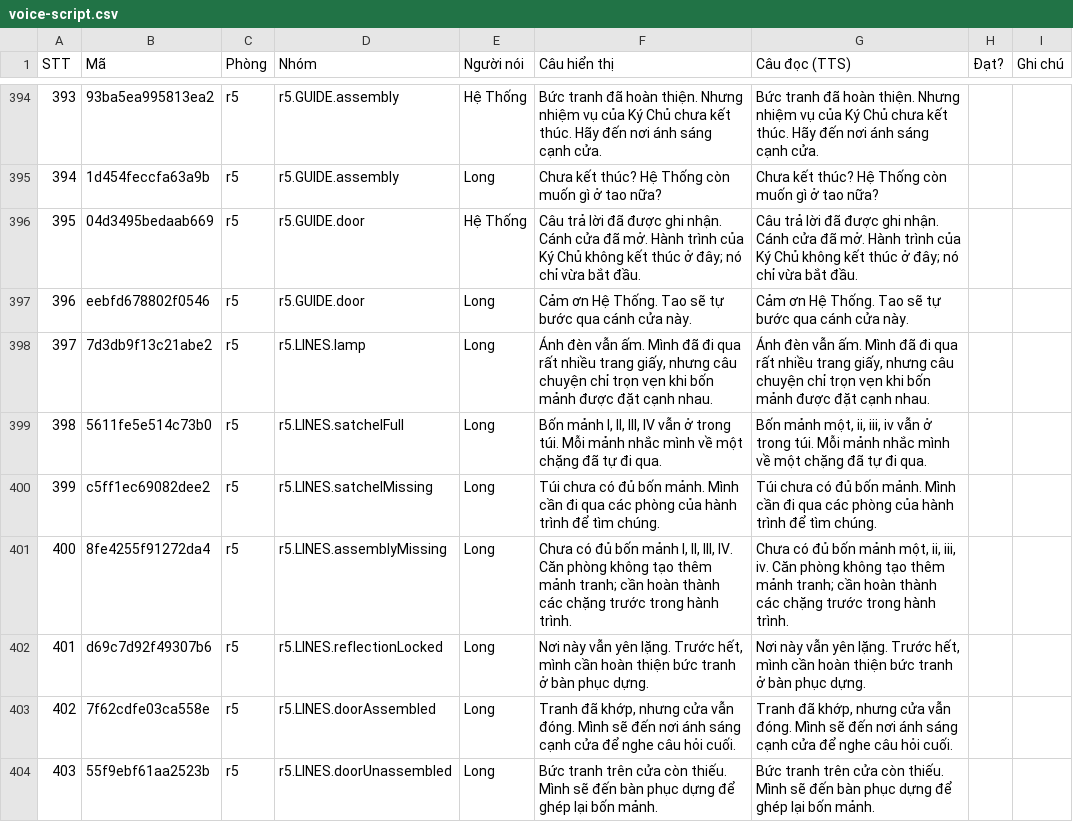
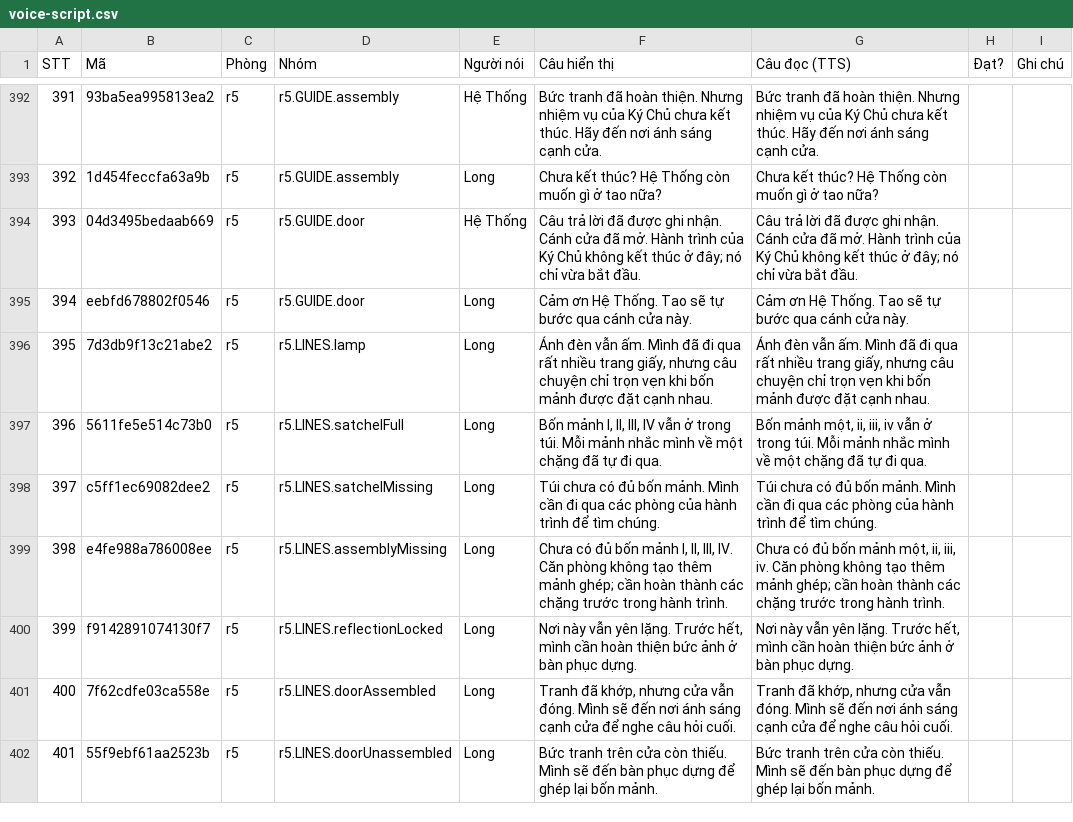
Before and after one commit to thaideptrai218/mat-ma-dien-bien-phu, a CSV file: plans/261031-1312-game-audio-voice-sfx/reports/voice-script.csv, drawn as a sheet; only a part is shown, gaps mark what is left out; addresses are those after the commit; the diff covers the shown part only; the diff names each change by its address in the sheet, - before the commit and + after, or states it on an @@ line.

```diff
--- a/plans/261031-1312-game-audio-voice-sfx/reports/voice-script.csv
+++ b/plans/261031-1312-game-audio-voice-sfx/reports/voice-script.csv
@@ column A (STT) renumbered from row 298 down @@
-B399 (Mã): 8fe4255f91272da4
+B399 (Mã): e4fe988a786008ee
-F399 (Câu hiển thị): …thêm mảnh tranh; cần hoàn…
+F399 (Câu hiển thị): …thêm mảnh ghép; cần hoàn…
-G399 (Câu đọc (TTS)): …thêm mảnh tranh; cần hoàn…
+G399 (Câu đọc (TTS)): …thêm mảnh ghép; cần hoàn…
-B400 (Mã): d69c7d92f49307b6
+B400 (Mã): f9142891074130f7
-F400 (Câu hiển thị): …thiện bức tranh ở bàn…
+F400 (Câu hiển thị): …thiện bức ảnh ở bàn…
-G400 (Câu đọc (TTS)): …thiện bức tranh ở bàn…
+G400 (Câu đọc (TTS)): …thiện bức ảnh ở bàn…
```
Also changed, not shown: 1 added row, 3 removed rows and 69 edited cells elsewhere in this file, 45 other files.
